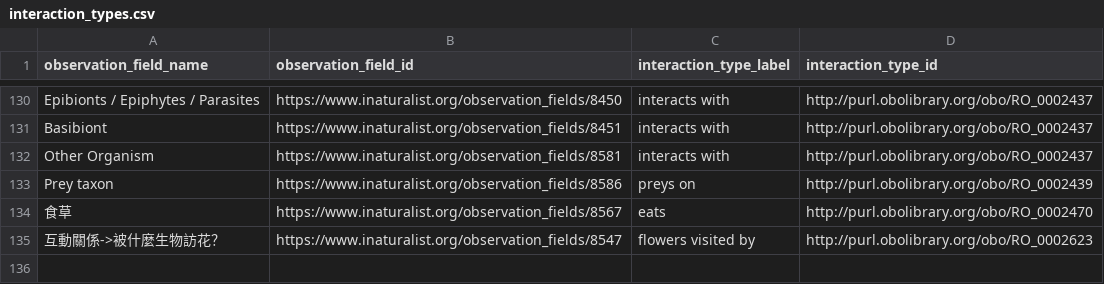
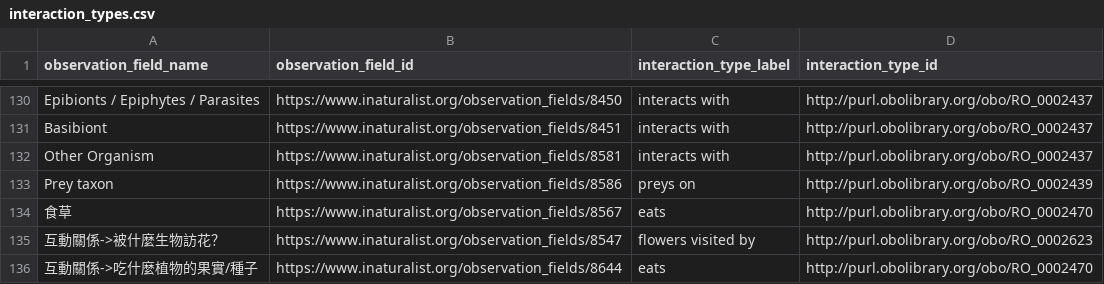
Before and after one commit to globalbioticinteractions/inaturalist, a CSV file: interaction_types.csv, drawn as a sheet; only a part is shown, gaps mark what is left out; the diff names each change by its address in the sheet, - before the commit and + after, or states it on an @@ line.

Commit message:
add mapping

```diff
--- a/interaction_types.csv
+++ b/interaction_types.csv
+row 136: 互動關係->吃什麼植物的果實/種子 | https://www.inaturalist.org/observation_fields/8644 | eats | http://purl.obolibrary.org/obo/RO_0002470
```
